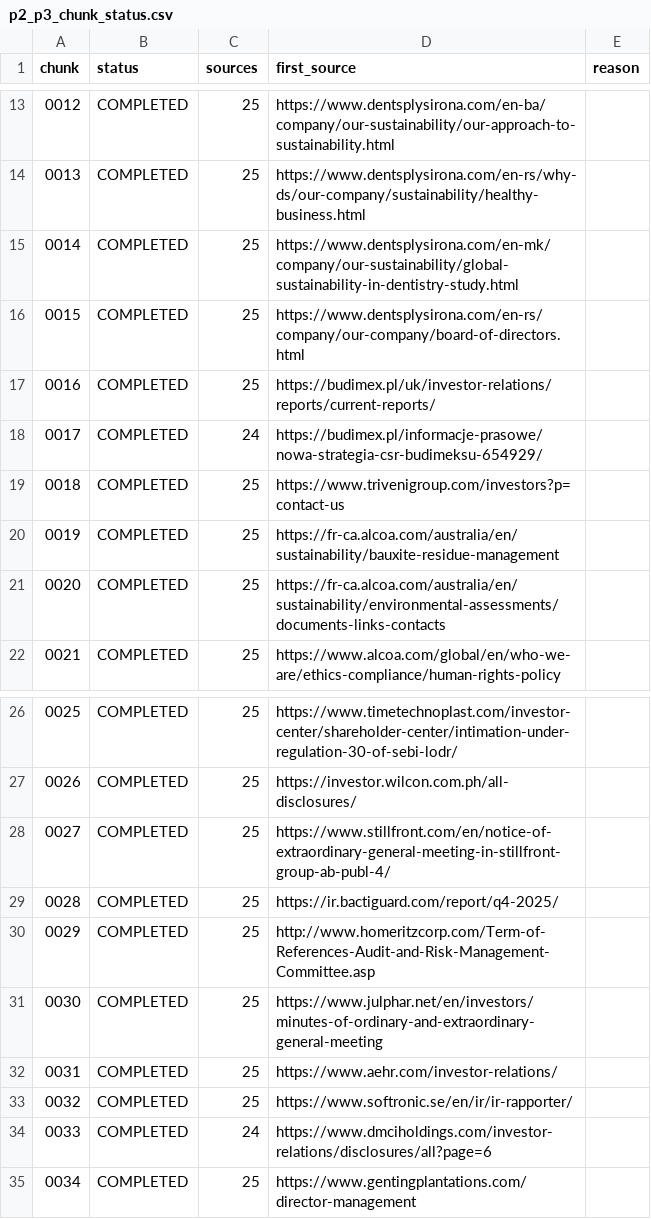
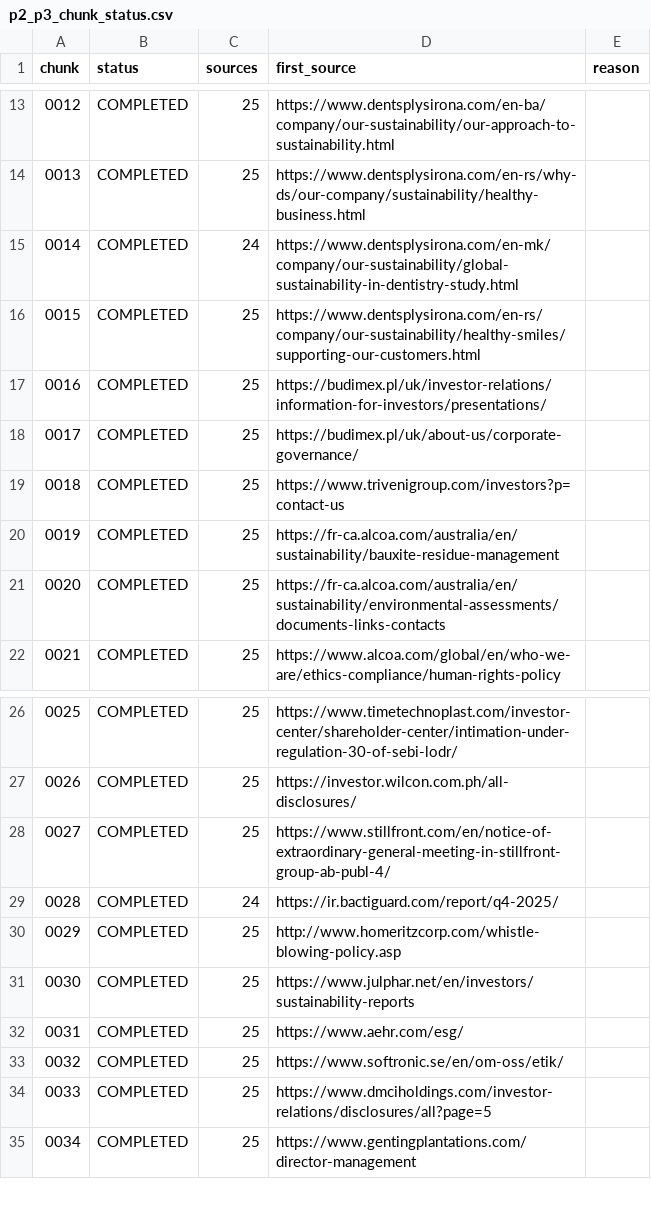
Before and after one commit to Shyamlseg/Documentmonitor1, a CSV file: chunk_status/p2_p3_chunk_status.csv, drawn as a sheet; only a part is shown, gaps mark what is left out; the diff covers the shown part only.

```diff
--- a/chunk_status/p2_p3_chunk_status.csv
+++ b/chunk_status/p2_p3_chunk_status.csv
@@ -14,6 +14,6 @@ chunk,status,sources,first_source,reason
 0013,COMPLETED,25,https://www.dentsplysirona.com/en-rs/why-ds/our-company/sustainability/healthy-business.html,
-0014,COMPLETED,25,https://www.dentsplysirona.com/en-mk/company/our-sustainability/global-sustainability-in-dentistry-study.html,
-0015,COMPLETED,25,https://www.dentsplysirona.com/en-rs/company/our-company/board-of-directors.html,
-0016,COMPLETED,25,https://budimex.pl/uk/investor-relations/reports/current-reports/,
-0017,COMPLETED,24,https://budimex.pl/informacje-prasowe/nowa-strategia-csr-budimeksu-654929/,
+0014,COMPLETED,24,https://www.dentsplysirona.com/en-mk/company/our-sustainability/global-sustainability-in-dentistry-study.html,
+0015,COMPLETED,25,https://www.dentsplysirona.com/en-rs/company/our-sustainability/healthy-smiles/supporting-our-customers.html,
+0016,COMPLETED,25,https://budimex.pl/uk/investor-relations/information-for-investors/presentations/,
+0017,COMPLETED,25,https://budimex.pl/uk/about-us/corporate-governance/,
 0018,COMPLETED,25,https://www.trivenigroup.com/investors?p=contact-us,
@@ -28,8 +28,8 @@ chunk,status,sources,first_source,reason
 0027,COMPLETED,25,https://www.stillfront.com/en/notice-of-extraordinary-general-meeting-in-stillfront-group-ab-publ-4/,
-0028,COMPLETED,25,https://ir.bactiguard.com/report/q4-2025/,
-0029,COMPLETED,25,http://www.homeritzcorp.com/Term-of-References-Audit-and-Risk-Management-Committee.asp,
-0030,COMPLETED,25,https://www.julphar.net/en/investors/minutes-of-ordinary-and-extraordinary-general-meeting,
-0031,COMPLETED,25,https://www.aehr.com/investor-relations/,
-0032,COMPLETED,25,https://www.softronic.se/en/ir/ir-rapporter/,
-0033,COMPLETED,24,https://www.dmciholdings.com/investor-relations/disclosures/all?page=6,
+0028,COMPLETED,24,https://ir.bactiguard.com/report/q4-2025/,
+0029,COMPLETED,25,http://www.homeritzcorp.com/whistle-blowing-policy.asp,
+0030,COMPLETED,25,https://www.julphar.net/en/investors/sustainability-reports,
+0031,COMPLETED,25,https://www.aehr.com/esg/,
+0032,COMPLETED,25,https://www.softronic.se/en/om-oss/etik/,
+0033,COMPLETED,25,https://www.dmciholdings.com/investor-relations/disclosures/all?page=5,
 0034,COMPLETED,25,https://www.gentingplantations.com/director-management,
```
Also changed, not shown: 46 edited cells elsewhere in this file, diff.csv, run_summary_master.csv, 6 other files.
